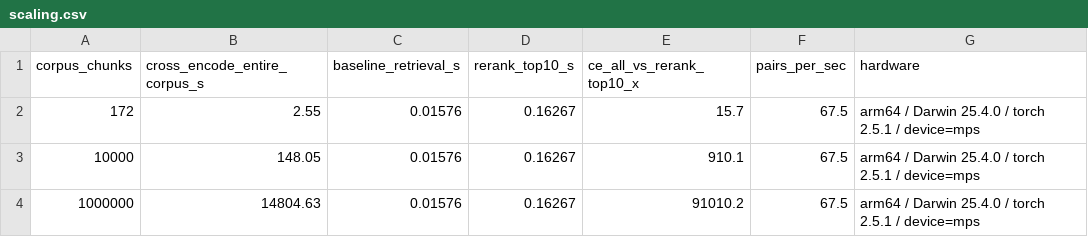
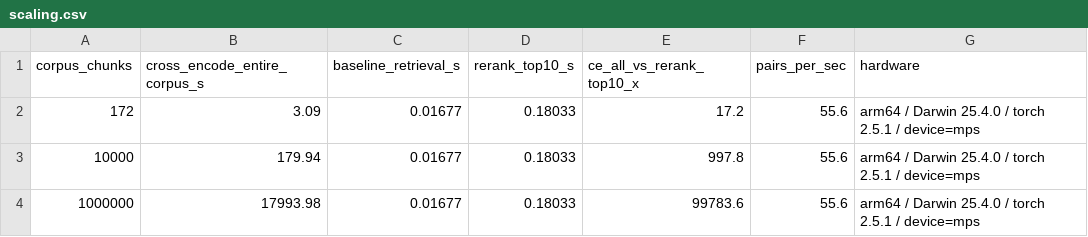
Before and after one commit to Drool3008/LMA_RAG, a CSV file: results/scaling.csv, drawn as a sheet.

```diff
--- a/results/scaling.csv
+++ b/results/scaling.csv
@@ -1,4 +1,4 @@
 corpus_chunks,cross_encode_entire_corpus_s,baseline_retrieval_s,rerank_top10_s,ce_all_vs_rerank_top10_x,pairs_per_sec,hardware
-172,2.55,0.01576,0.16267,15.7,67.5,arm64 / Darwin 25.4.0 / torch 2.5.1 / device=mps
-10000,148.05,0.01576,0.16267,910.1,67.5,arm64 / Darwin 25.4.0 / torch 2.5.1 / device=mps
-1000000,14804.63,0.01576,0.16267,91010.2,67.5,arm64 / Darwin 25.4.0 / torch 2.5.1 / device=mps
+172,3.09,0.01677,0.18033,17.2,55.6,arm64 / Darwin 25.4.0 / torch 2.5.1 / device=mps
+10000,179.94,0.01677,0.18033,997.8,55.6,arm64 / Darwin 25.4.0 / torch 2.5.1 / device=mps
+1000000,17993.98,0.01677,0.18033,99783.6,55.6,arm64 / Darwin 25.4.0 / torch 2.5.1 / device=mps
```
Also changed, not shown: results/latency.csv, 2 other files.
